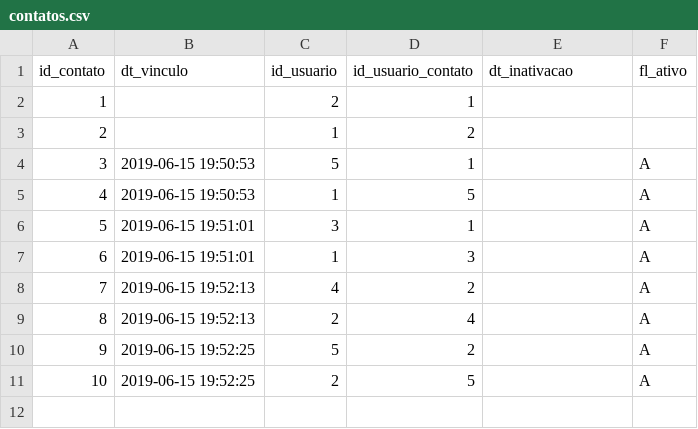
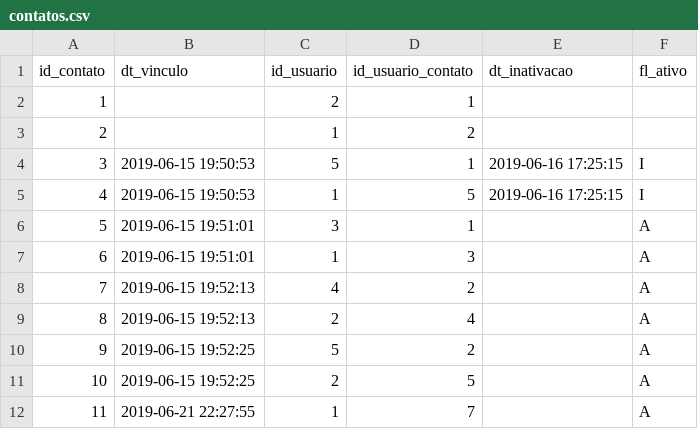
Before and after one commit to gdeggau/furb-chat, a CSV file: bd/contatos.csv, drawn as a sheet.

```diff
--- a/bd/contatos.csv
+++ b/bd/contatos.csv
@@ -3,4 +3,4 @@
 2;"";1;2;"";""
-3;"2019-06-15 19:50:53";5;1;"";"A"
-4;"2019-06-15 19:50:53";1;5;"";"A"
+3;"2019-06-15 19:50:53";5;1;"2019-06-16 17:25:15";"I"
+4;"2019-06-15 19:50:53";1;5;"2019-06-16 17:25:15";"I"
 5;"2019-06-15 19:51:01";3;1;"";"A"
@@ -11 +11,2 @@
 10;"2019-06-15 19:52:25";2;5;"";"A"
+11;"2019-06-21 22:27:55";1;7;"";"A"
```
Also changed, not shown: bd/grupos_usuarios.csv, bd/mensagens.csv, 19 other files.
